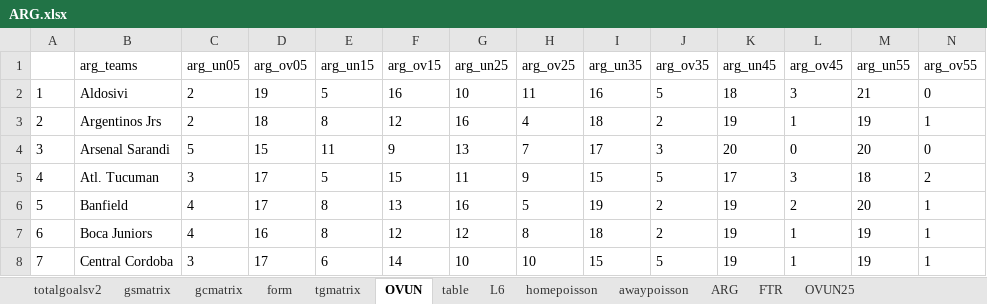
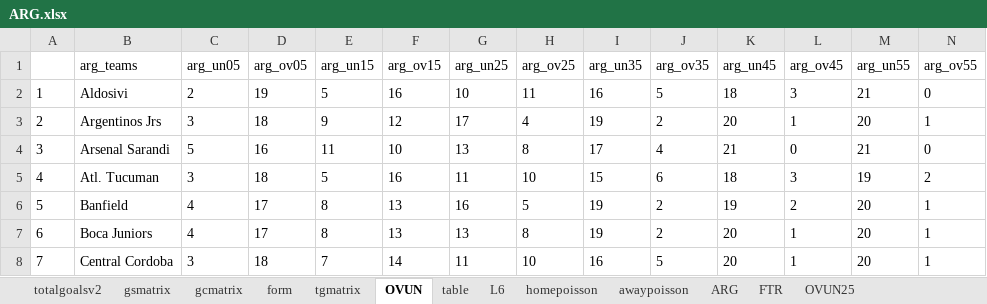
Before and after one commit to gitboyzorro5/Rsoccer, an Excel workbook: ARG.xlsx, sheet OVUN, drawn as a sheet; only a part is shown; values as stored, in another font and other column widths than the file's, no borders; the diff covers the shown part only; the diff names each change by its address in the sheet, - before the commit and + after, or states it on an @@ line.

```diff
--- a/ARG.xlsx (sheet OVUN)
+++ b/ARG.xlsx (sheet OVUN)
-C3 (arg_un05): 2
+C3 (arg_un05): 3
-E3 (arg_un15): 8
+E3 (arg_un15): 9
-G3 (arg_un25): 16
+G3 (arg_un25): 17
-I3 (arg_un35): 18
+I3 (arg_un35): 19
-K3 (arg_un45): 19
+K3 (arg_un45): 20
-M3 (arg_un55): 19
+M3 (arg_un55): 20
-D4 (arg_ov05): 15
+D4 (arg_ov05): 16
-F4 (arg_ov15): 9
+F4 (arg_ov15): 10
-H4 (arg_ov25): 7
+H4 (arg_ov25): 8
-J4 (arg_ov35): 3
+J4 (arg_ov35): 4
-K4 (arg_un45): 20
+K4 (arg_un45): 21
-M4 (arg_un55): 20
+M4 (arg_un55): 21
-D5 (arg_ov05): 17
+D5 (arg_ov05): 18
-F5 (arg_ov15): 15
+F5 (arg_ov15): 16
-H5 (arg_ov25): 9
+H5 (arg_ov25): 10
-J5 (arg_ov35): 5
+J5 (arg_ov35): 6
-K5 (arg_un45): 17
+K5 (arg_un45): 18
-M5 (arg_un55): 18
+M5 (arg_un55): 19
-D7 (arg_ov05): 16
+D7 (arg_ov05): 17
-F7 (arg_ov15): 12
+F7 (arg_ov15): 13
-G7 (arg_un25): 12
+G7 (arg_un25): 13
-I7 (arg_un35): 18
+I7 (arg_un35): 19
-K7:K8 (arg_un45): 19
+K7:K8 (arg_un45): 20
-M7:M8 (arg_un55): 19
+M7:M8 (arg_un55): 20
-D8 (arg_ov05): 17
+D8 (arg_ov05): 18
-E8 (arg_un15): 6
+E8 (arg_un15): 7
-G8 (arg_un25): 10
+G8 (arg_un25): 11
-I8 (arg_un35): 15
+I8 (arg_un35): 16
```
Also changed, not shown: 90 edited cells elsewhere in this sheet, sheet ARG, sheet table, sheet L6, sheet awaypoisson, sheet homepoisson, sheet totalgoalsv2, 5 more sheets, AUT.xlsx, BRA.xlsx, 22 other files.
